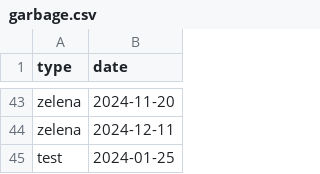
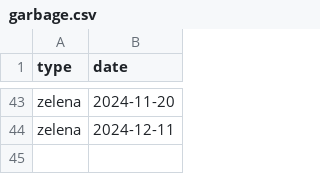
Before and after one commit to mluksic/garbage-automation, a CSV file: garbage.csv, drawn as a sheet; only a part is shown, gaps mark what is left out.

```diff
--- a/garbage.csv
+++ b/garbage.csv
@@ -44,2 +44 @@ zelena,2024-11-20
 zelena,2024-12-11
-test,2024-01-25
```
Also changed, not shown: 1 other file.
